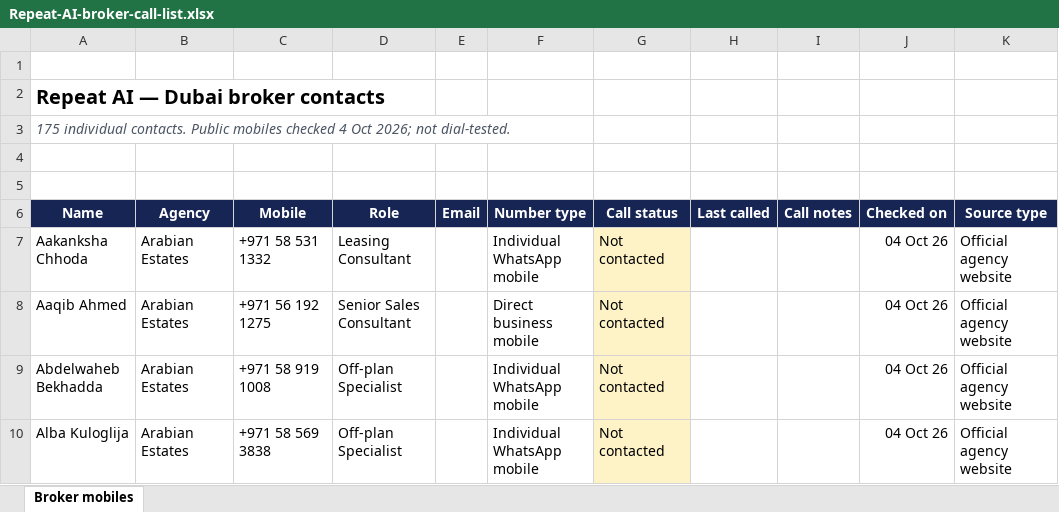
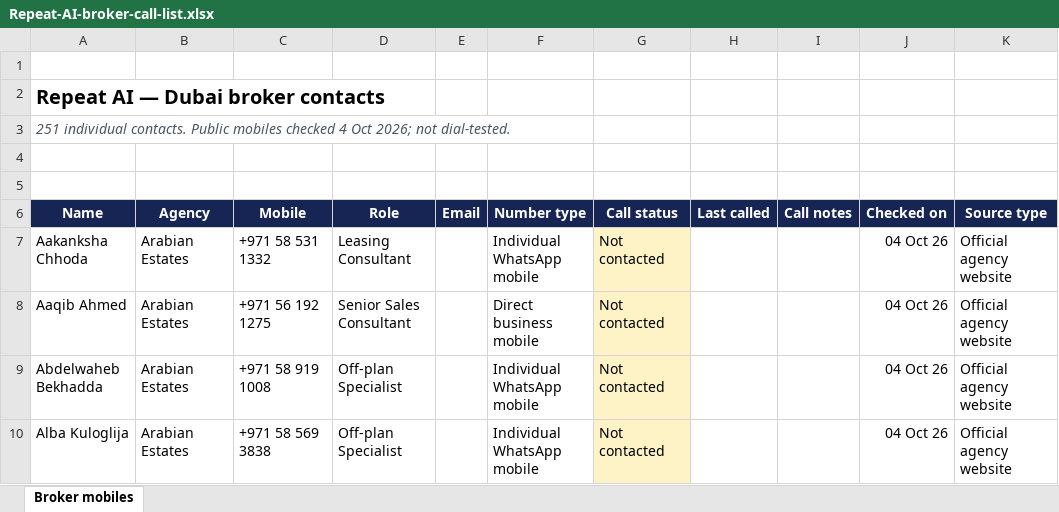
Before and after one commit to lateefsan123/property-monitor, an Excel workbook: outputs/01a0f8a2-ab29-7e22-b0c5-a91a0e8dfbab/broker-contacts-2026-10-04/Repeat-AI-broker-call-list.xlsx, sheet Broker mobiles, drawn as a sheet; only a part is shown; values as stored, in another font and other column widths than the file's, no borders; table styles not drawn; the diff covers the shown part only; the diff names each change by its address in the sheet, - before the commit and + after, or states it on an @@ line.

Commit message:
Add 76 more sourced individual broker contacts

```diff
--- a/outputs/01a0f8a2-ab29-7e22-b0c5-a91a0e8dfbab/broker-contacts-2026-10-04/Repeat-AI-broker-call-list.xlsx (sheet Broker mobiles)
+++ b/outputs/01a0f8a2-ab29-7e22-b0c5-a91a0e8dfbab/broker-contacts-2026-10-04/Repeat-AI-broker-call-list.xlsx (sheet Broker mobiles)
-A3 (Name): 175 individual contacts.…
+A3 (Name): 251 individual contacts.…
```
Also changed, not shown: 76 added rows elsewhere in this sheet, 3 other files.
